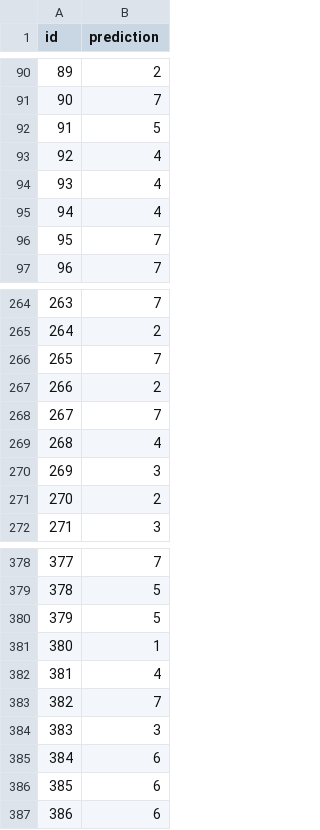
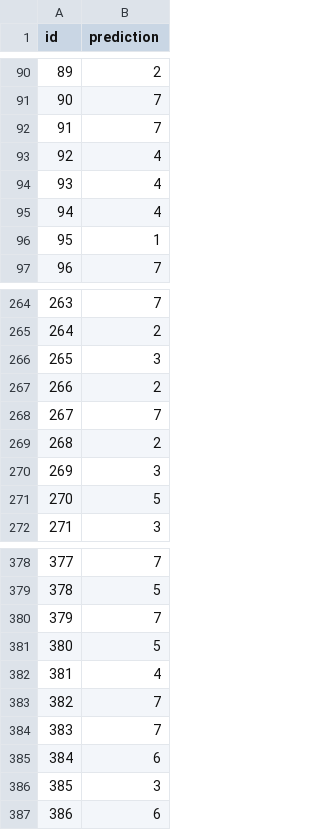
Before and after one commit to fabeschan/facial_expression, a CSV file: csv.csv, drawn as a sheet; only a part is shown, gaps mark what is left out; the diff covers the shown part only.

```diff
--- a/csv.csv
+++ b/csv.csv
@@ -91,3 +91,3 @@ id,prediction
 90,7
-91,5
+91,7
 92,4
@@ -95,3 +95,3 @@ id,prediction
 94,4
-95,7
+95,1
 96,7
@@ -265,8 +265,8 @@ id,prediction
 264,2
-265,7
+265,3
 266,2
 267,7
-268,4
+268,2
 269,3
-270,2
+270,5
 271,3
@@ -379,9 +379,9 @@ id,prediction
 378,5
-379,5
-380,1
+379,7
+380,5
 381,4
 382,7
-383,3
+383,7
 384,6
-385,6
+385,3
 386,6
```
Also changed, not shown: 26 edited cells elsewhere in this file, 2 other files.
